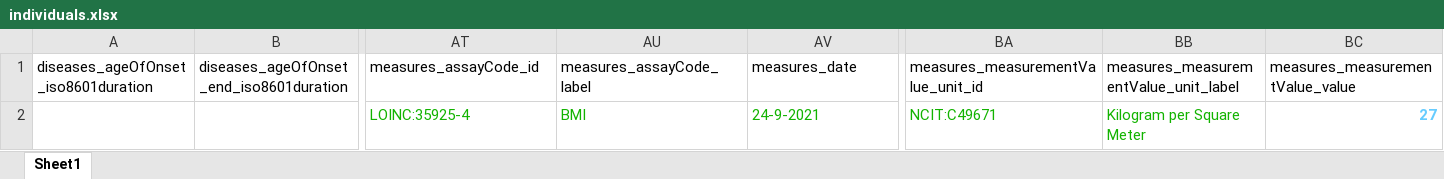
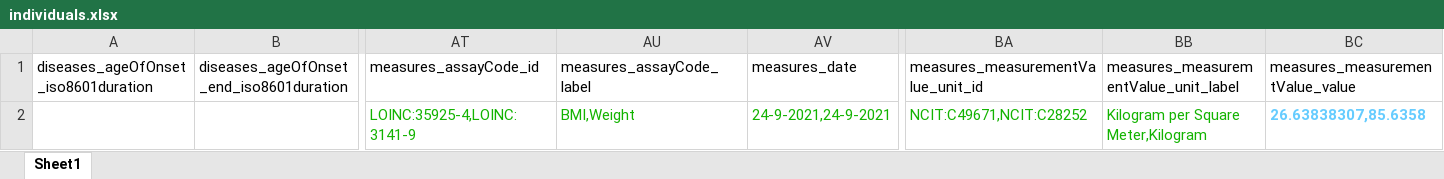
Before and after one commit to EGA-archive/beacon2-ri-tools-v2, an Excel workbook: schemas/individuals.xlsx, sheet Sheet1, drawn as a sheet; only a part is shown, gaps mark what is left out; values as stored, in another font and other column widths than the file's, no borders; the diff names each change by its address in the sheet, - before the commit and + after, or states it on an @@ line.

```diff
--- a/schemas/individuals.xlsx (sheet Sheet1)
+++ b/schemas/individuals.xlsx (sheet Sheet1)
-AT2: LOINC:35925-4
+AT2: LOINC:35925-4,LOINC:3141-9
-AU2: BMI
+AU2: BMI,Weight
-AV2: 24-9-2021
+AV2: 24-9-2021,24-9-2021
-BA2: NCIT:C49671
+BA2: NCIT:C49671,NCIT:C28252
-BB2: Kilogram per Square Meter
+BB2: Kilogram per Square Meter,Kilogram
-BC2: 27
+BC2: 26.63838307,85.6358
```
Also changed, not shown: 6 other files.
